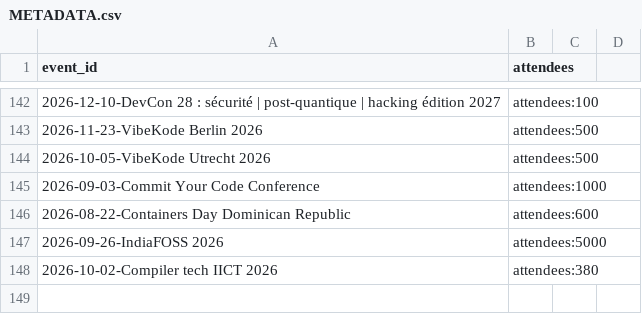
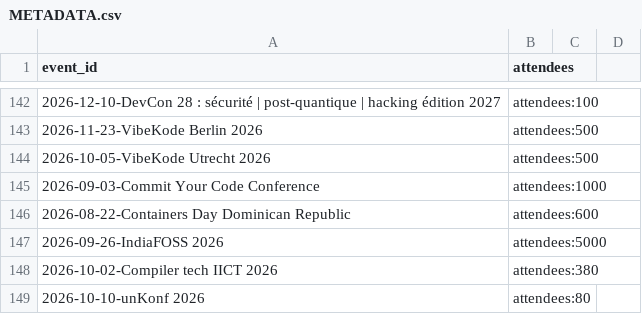
Before and after one commit to sylvainbruas/developers-conferences-agenda, a CSV file: METADATA.csv, drawn as a sheet; only a part is shown, gaps mark what is left out; the diff names each change by its address in the sheet, - before the commit and + after, or states it on an @@ line.

```diff
--- a/METADATA.csv
+++ b/METADATA.csv
+row 149: 2026-10-10-unKonf 2026 | attendees:80
```
Also changed, not shown: TAGS.csv, 1 other file.
